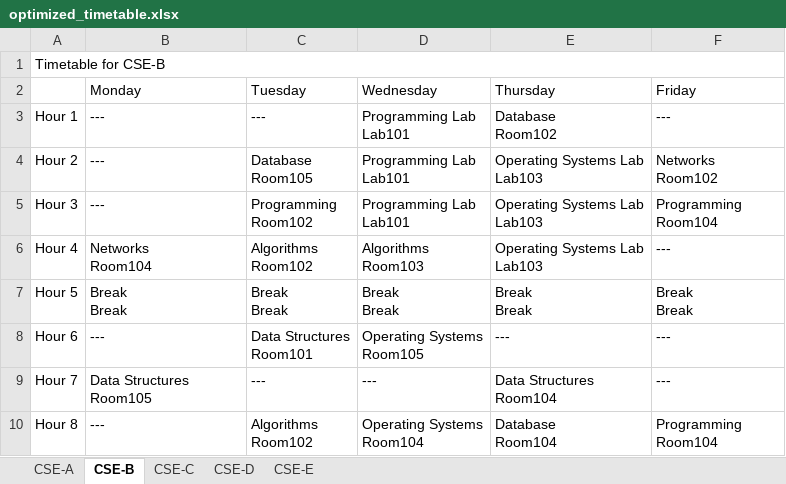
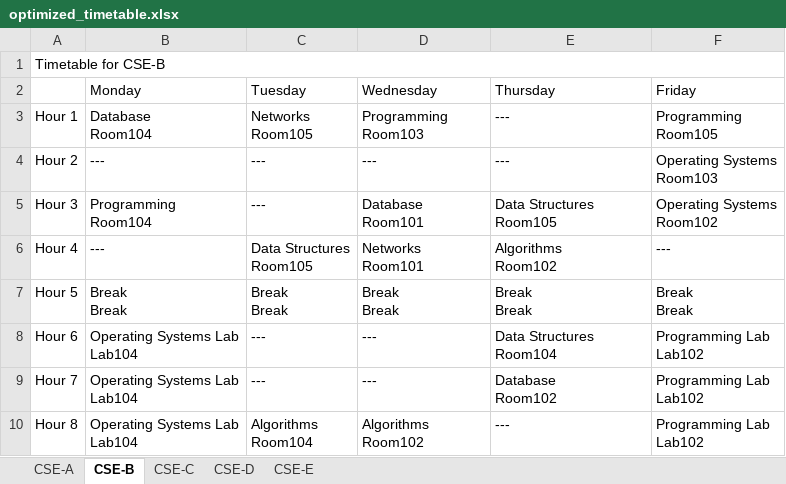
Before and after one commit to RobbaNNN-7/TimeTableSchedular, an Excel workbook: optimized_timetable.xlsx, sheet CSE-B, drawn as a sheet; values as stored, in another font and other column widths than the file's, no cell formats; ↵ is a line break in a cell; the diff names each change by its address in the sheet, - before the commit and + after, or states it on an @@ line.

```diff
--- a/optimized_timetable.xlsx (sheet CSE-B)
+++ b/optimized_timetable.xlsx (sheet CSE-B)
-B3 (Monday): ---
+B3 (Monday): Database ↵ Room104
-C3 (Tuesday): ---
+C3 (Tuesday): Networks ↵ Room105
-D3 (Wednesday): Programming Lab ↵ Lab101
+D3 (Wednesday): Programming ↵ Room103
-E3 (Thursday): Database ↵ Room102
+E3 (Thursday): ---
-F3 (Friday): ---
+F3 (Friday): Programming ↵ Room105
-C4 (Tuesday): Database ↵ Room105
+C4 (Tuesday): ---
-D4 (Wednesday): Programming Lab ↵ Lab101
+D4 (Wednesday): ---
-E4 (Thursday): Operating Systems Lab ↵ Lab103
+E4 (Thursday): ---
-F4 (Friday): Networks ↵ Room102
+F4 (Friday): Operating Systems ↵ Room103
-B5 (Monday): ---
+B5 (Monday): Programming ↵ Room104
-C5 (Tuesday): Programming ↵ Room102
+C5 (Tuesday): ---
-D5 (Wednesday): Programming Lab ↵ Lab101
+D5 (Wednesday): Database ↵ Room101
-E5 (Thursday): Operating Systems Lab ↵ Lab103
+E5 (Thursday): Data Structures ↵ Room105
-F5 (Friday): Programming ↵ Room104
+F5 (Friday): Operating Systems ↵ Room102
-B6 (Monday): Networks ↵ Room104
+B6 (Monday): ---
-C6 (Tuesday): Algorithms ↵ Room102
+C6 (Tuesday): Data Structures ↵ Room105
-D6 (Wednesday): Algorithms ↵ Room103
+D6 (Wednesday): Networks ↵ Room101
-E6 (Thursday): Operating Systems Lab ↵ Lab103
+E6 (Thursday): Algorithms ↵ Room102
-B8 (Monday): ---
+B8 (Monday): Operating Systems Lab ↵ Lab104
-C8 (Tuesday): Data Structures ↵ Room101
+C8 (Tuesday): ---
-D8 (Wednesday): Operating Systems ↵ Room105
+D8 (Wednesday): ---
-E8 (Thursday): ---
+E8 (Thursday): Data Structures ↵ Room104
-F8:F9 (Friday): ---
+F8:F9 (Friday): Programming Lab ↵ Lab102
-B9 (Monday): Data Structures ↵ Room105
+B9 (Monday): Operating Systems Lab ↵ Lab104
-E9 (Thursday): Data Structures ↵ Room104
+E9 (Thursday): Database ↵ Room102
-B10 (Monday): ---
+B10 (Monday): Operating Systems Lab ↵ Lab104
-C10 (Tuesday): Algorithms ↵ Room102
+C10 (Tuesday): Algorithms ↵ Room104
-D10 (Wednesday): Operating Systems ↵ Room104
+D10 (Wednesday): Algorithms ↵ Room102
-E10 (Thursday): Database ↵ Room104
+E10 (Thursday): ---
-F10 (Friday): Programming ↵ Room104
+F10 (Friday): Programming Lab ↵ Lab102
```
Also changed, not shown: sheet CSE-E, sheet CSE-C, sheet CSE-A, sheet CSE-D, cell formats, 2 other files.
